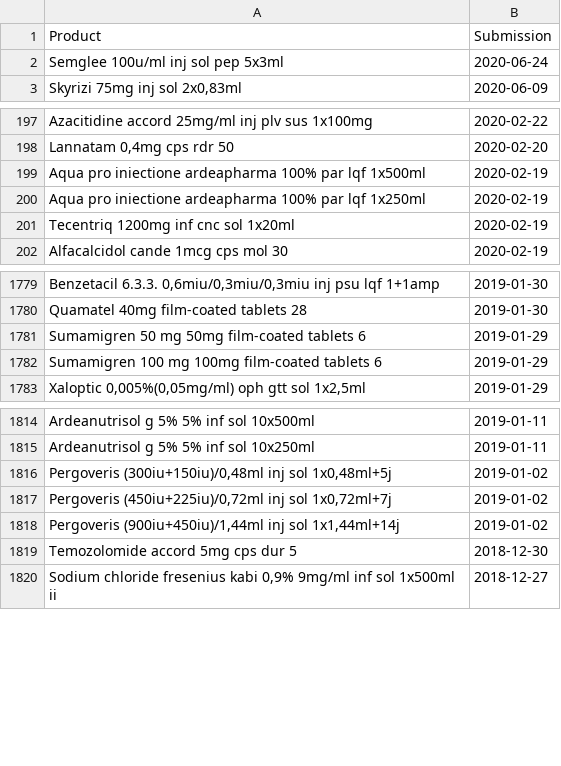
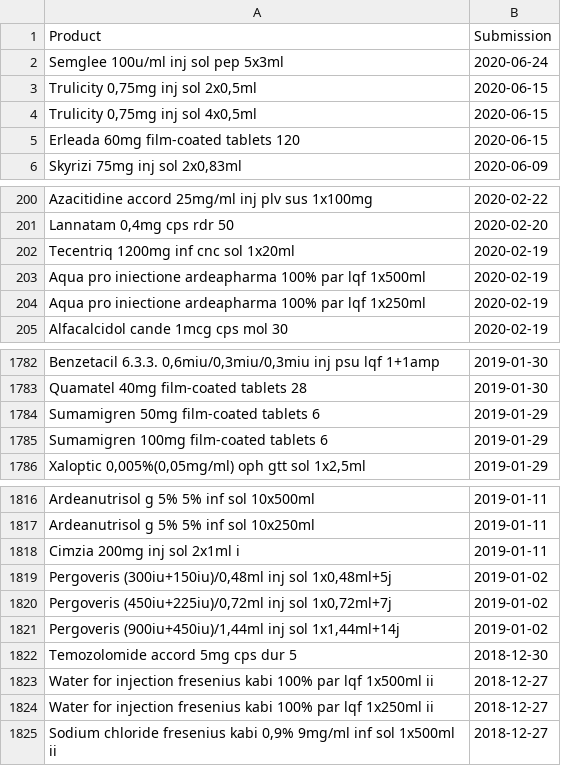
Before and after one commit to fairandaffordable/fairandaffordable.github.io, a CSV file: _data/sukl_gyogyszerek.csv, drawn as a sheet; only a part is shown, gaps mark what is left out; the diff covers the shown part only.

Commit message:
site regular update

```diff
--- a/_data/sukl_gyogyszerek.csv
+++ b/_data/sukl_gyogyszerek.csv
@@ -2,2 +2,5 @@
 "Semglee 100u/ml inj sol pep 5x3ml",2020-06-24
+"Trulicity 0,75mg inj sol 2x0,5ml",2020-06-15
+"Trulicity 0,75mg inj sol 4x0,5ml",2020-06-15
+"Erleada 60mg film-coated tablets 120",2020-06-15
 "Skyrizi 75mg inj sol 2x0,83ml",2020-06-09
@@ -198,5 +201,5 @@
 "Lannatam 0,4mg cps rdr 50",2020-02-20
+"Tecentriq 1200mg inf cnc sol 1x20ml",2020-02-19
 "Aqua pro iniectione ardeapharma 100% par lqf 1x500ml",2020-02-19
 "Aqua pro iniectione ardeapharma 100% par lqf 1x250ml",2020-02-19
-"Tecentriq 1200mg inf cnc sol 1x20ml",2020-02-19
 "Alfacalcidol cande 1mcg cps mol 30",2020-02-19
@@ -1780,4 +1783,4 @@
 "Quamatel 40mg film-coated tablets 28",2019-01-30
-"Sumamigren 50 mg 50mg film-coated tablets 6",2019-01-29
-"Sumamigren 100 mg 100mg film-coated tablets 6",2019-01-29
+"Sumamigren 50mg film-coated tablets 6",2019-01-29
+"Sumamigren 100mg film-coated tablets 6",2019-01-29
 "Xaloptic 0,005%(0,05mg/ml) oph gtt sol 1x2,5ml",2019-01-29
@@ -1815,2 +1817,3 @@
 "Ardeanutrisol g 5% 5% inf sol 10x250ml",2019-01-11
+"Cimzia 200mg inj sol 2x1ml i",2019-01-11
 "Pergoveris (300iu+150iu)/0,48ml inj sol 1x0,48ml+5j",2019-01-02
@@ -1819,2 +1822,4 @@
 "Temozolomide accord 5mg cps dur 5",2018-12-30
+"Water for injection fresenius kabi 100% par lqf 1x500ml ii",2018-12-27
+"Water for injection fresenius kabi 100% par lqf 1x250ml ii",2018-12-27
 "Sodium chloride fresenius kabi 0,9% 9mg/ml inf sol 1x500ml ii",2018-12-27
```
Also changed, not shown: 1 moved row and 1 edited cell elsewhere in this file.
